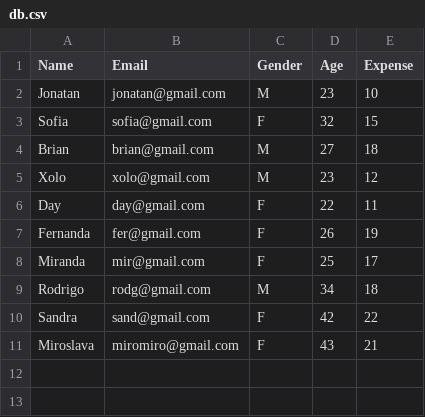
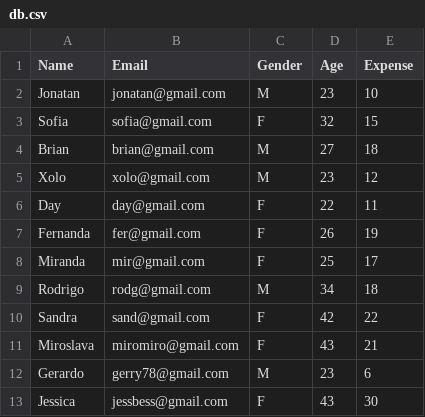
Before and after one commit to blankhall98/BIA, a CSV file: data/db.csv, drawn as a sheet.

```diff
--- a/data/db.csv
+++ b/data/db.csv
@@ -11 +11,3 @@ Sandra,sand@gmail.com,F,42,22
 Miroslava,miromiro@gmail.com,F,43,21
+Gerardo,gerry78@gmail.com,M,23,6
+Jessica,jessbess@gmail.com,F,43,30
```
Also changed, not shown: 2 other files.
